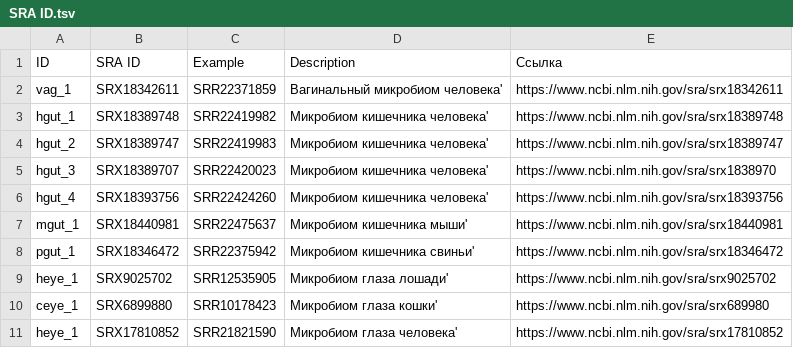
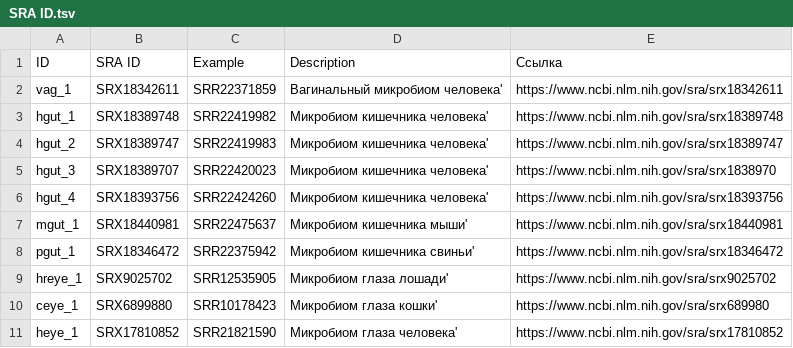
Before and after one commit to Deeploid-Meta/deeploid-mini-cli, a TSV file: SRA ID.tsv, drawn as a sheet.

Commit message:
Update SRA ID.tsv

```diff
--- a/SRA ID.tsv
+++ b/SRA ID.tsv
@@ -8,3 +8,3 @@ mgut_1	SRX18440981	SRR22475637	Микробиом кишечника мыши'	h
 pgut_1	SRX18346472	SRR22375942	Микробиом кишечника свиньи'	https://www.ncbi.nlm.nih.gov/sra/srx18346472
-heye_1	SRX9025702	SRR12535905	Микробиом глаза лошади'	https://www.ncbi.nlm.nih.gov/sra/srx9025702
+hreye_1	SRX9025702	SRR12535905	Микробиом глаза лошади'	https://www.ncbi.nlm.nih.gov/sra/srx9025702
 ceye_1	SRX6899880	SRR10178423	Микробиом глаза кошки'	https://www.ncbi.nlm.nih.gov/sra/srx689980
```
